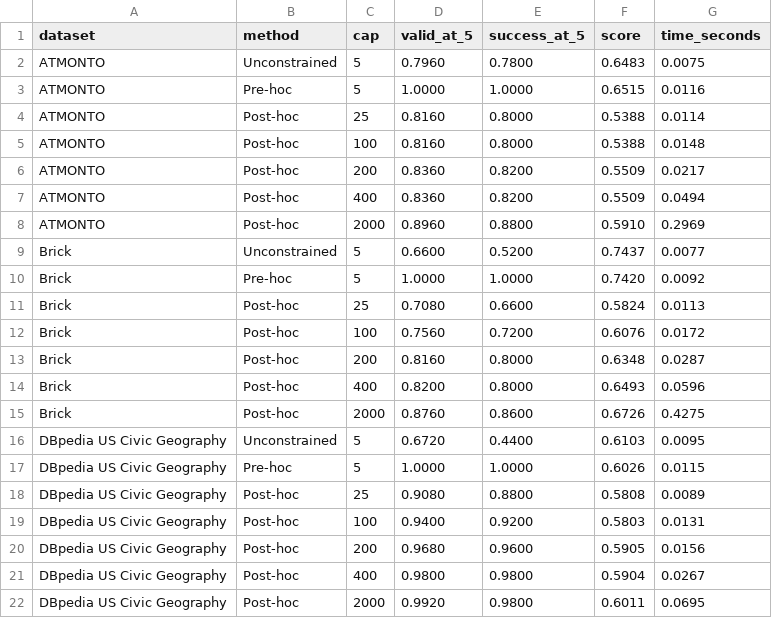
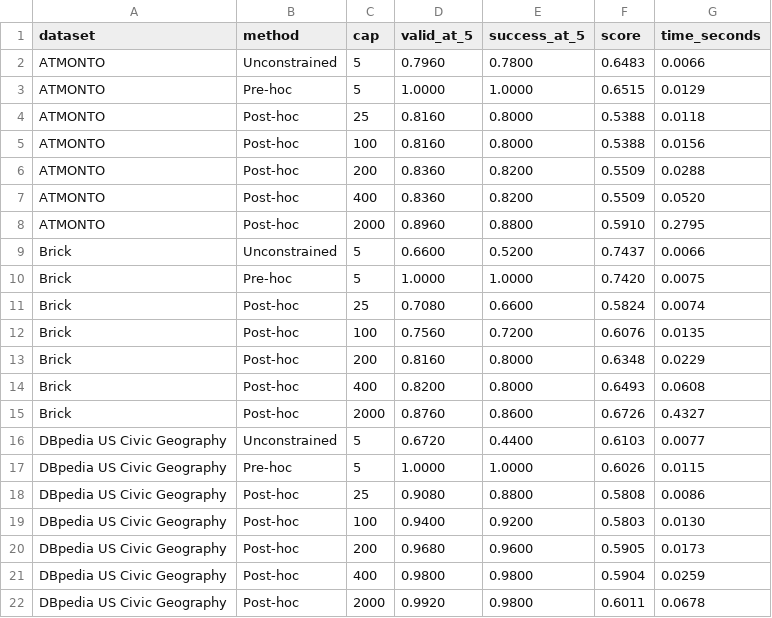
Before and after one commit to NINCOMPAQ/OCVR, a CSV file: results/final-optimized-rerun/bge-by-dataset.csv, drawn as a sheet.

```diff
--- a/results/final-optimized-rerun/bge-by-dataset.csv
+++ b/results/final-optimized-rerun/bge-by-dataset.csv
@@ -1,22 +1,22 @@
 dataset,method,cap,valid_at_5,success_at_5,score,time_seconds
-ATMONTO,Unconstrained,5,0.7960,0.7800,0.6483,0.0075
-ATMONTO,Pre-hoc,5,1.0000,1.0000,0.6515,0.0116
-ATMONTO,Post-hoc,25,0.8160,0.8000,0.5388,0.0114
-ATMONTO,Post-hoc,100,0.8160,0.8000,0.5388,0.0148
-ATMONTO,Post-hoc,200,0.8360,0.8200,0.5509,0.0217
-ATMONTO,Post-hoc,400,0.8360,0.8200,0.5509,0.0494
-ATMONTO,Post-hoc,2000,0.8960,0.8800,0.5910,0.2969
-Brick,Unconstrained,5,0.6600,0.5200,0.7437,0.0077
-Brick,Pre-hoc,5,1.0000,1.0000,0.7420,0.0092
-Brick,Post-hoc,25,0.7080,0.6600,0.5824,0.0113
-Brick,Post-hoc,100,0.7560,0.7200,0.6076,0.0172
-Brick,Post-hoc,200,0.8160,0.8000,0.6348,0.0287
-Brick,Post-hoc,400,0.8200,0.8000,0.6493,0.0596
-Brick,Post-hoc,2000,0.8760,0.8600,0.6726,0.4275
-DBpedia US Civic Geography,Unconstrained,5,0.6720,0.4400,0.6103,0.0095
+ATMONTO,Unconstrained,5,0.7960,0.7800,0.6483,0.0066
+ATMONTO,Pre-hoc,5,1.0000,1.0000,0.6515,0.0129
+ATMONTO,Post-hoc,25,0.8160,0.8000,0.5388,0.0118
+ATMONTO,Post-hoc,100,0.8160,0.8000,0.5388,0.0156
+ATMONTO,Post-hoc,200,0.8360,0.8200,0.5509,0.0288
+ATMONTO,Post-hoc,400,0.8360,0.8200,0.5509,0.0520
+ATMONTO,Post-hoc,2000,0.8960,0.8800,0.5910,0.2795
+Brick,Unconstrained,5,0.6600,0.5200,0.7437,0.0066
+Brick,Pre-hoc,5,1.0000,1.0000,0.7420,0.0075
+Brick,Post-hoc,25,0.7080,0.6600,0.5824,0.0074
+Brick,Post-hoc,100,0.7560,0.7200,0.6076,0.0135
+Brick,Post-hoc,200,0.8160,0.8000,0.6348,0.0229
+Brick,Post-hoc,400,0.8200,0.8000,0.6493,0.0608
+Brick,Post-hoc,2000,0.8760,0.8600,0.6726,0.4327
+DBpedia US Civic Geography,Unconstrained,5,0.6720,0.4400,0.6103,0.0077
 DBpedia US Civic Geography,Pre-hoc,5,1.0000,1.0000,0.6026,0.0115
-DBpedia US Civic Geography,Post-hoc,25,0.9080,0.8800,0.5808,0.0089
-DBpedia US Civic Geography,Post-hoc,100,0.9400,0.9200,0.5803,0.0131
-DBpedia US Civic Geography,Post-hoc,200,0.9680,0.9600,0.5905,0.0156
-DBpedia US Civic Geography,Post-hoc,400,0.9800,0.9800,0.5904,0.0267
-DBpedia US Civic Geography,Post-hoc,2000,0.9920,0.9800,0.6011,0.0695
+DBpedia US Civic Geography,Post-hoc,25,0.9080,0.8800,0.5808,0.0086
+DBpedia US Civic Geography,Post-hoc,100,0.9400,0.9200,0.5803,0.0130
+DBpedia US Civic Geography,Post-hoc,200,0.9680,0.9600,0.5905,0.0173
+DBpedia US Civic Geography,Post-hoc,400,0.9800,0.9800,0.5904,0.0259
+DBpedia US Civic Geography,Post-hoc,2000,0.9920,0.9800,0.6011,0.0678
```
Also changed, not shown: results/final-optimized-rerun/bge-average.csv, results/final-optimized-rerun/minilm-average.csv, 12 other files.
